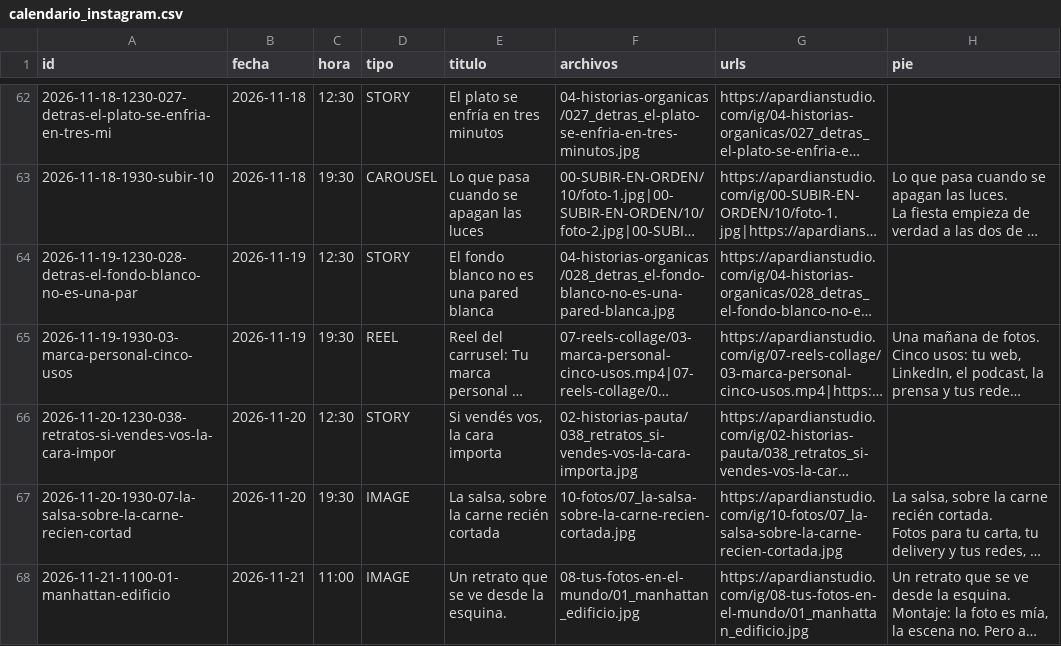
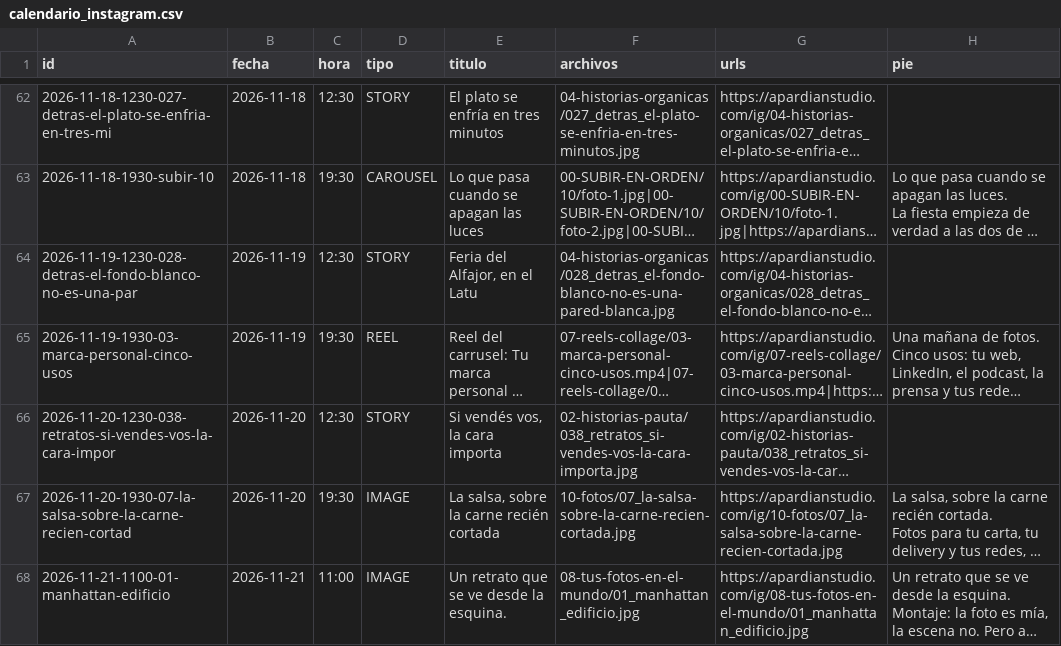
Before and after one commit to martinapardian8/ApardianStudio, a CSV file: 11-AUTOMATIZACION/calendario_instagram.csv, drawn as a sheet; only a part is shown, gaps mark what is left out; long unchanged cells end in …; the diff covers the shown part only; the diff names each change by its address in the sheet, - before the commit and + after, or states it on an @@ line.

```diff
--- a/11-AUTOMATIZACION/calendario_instagram.csv
+++ b/11-AUTOMATIZACION/calendario_instagram.csv
-E64 (titulo): El fondo blanco no es una pared blanca
+E64 (titulo): Feria del Alfajor, en el Latu
```
Also changed, not shown: 41 edited cells elsewhere in this file, 50 other files.
